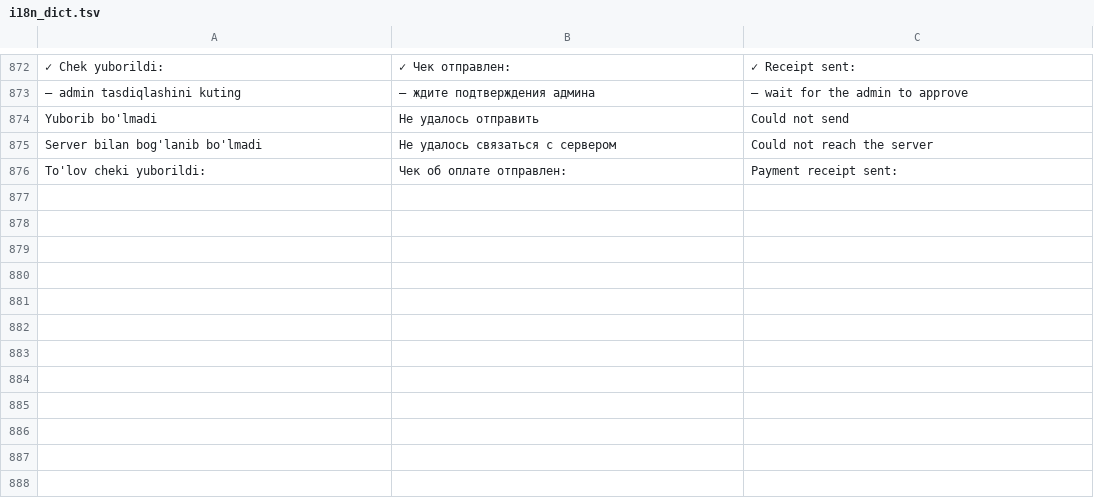
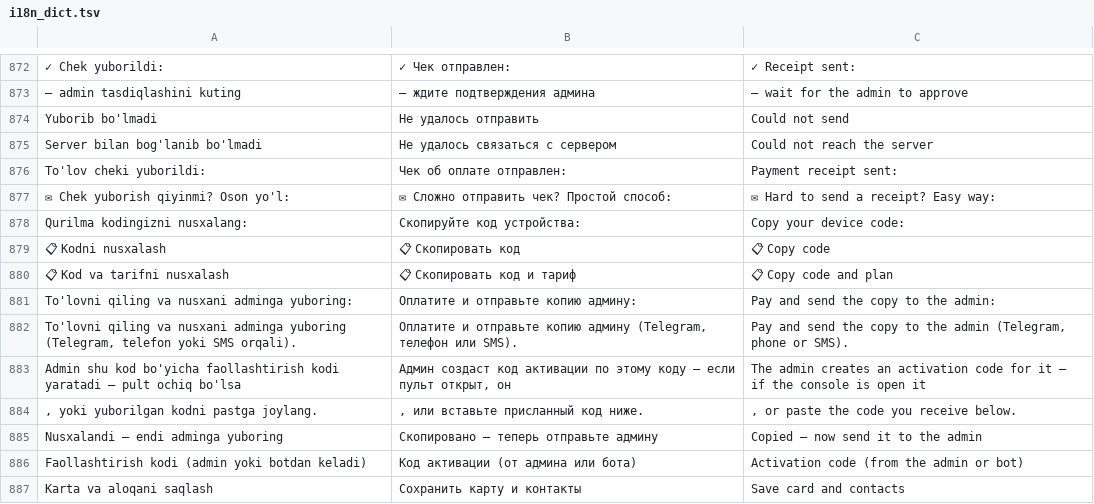
Before and after one commit to alifrecords/SAHNA-OVOZI, a TSV file: src/i18n_dict.tsv, drawn as a sheet; only a part is shown, gaps mark what is left out; the diff names each change by its address in the sheet, - before the commit and + after, or states it on an @@ line.

```diff
--- a/src/i18n_dict.tsv
+++ b/src/i18n_dict.tsv
+row 877: ✉ Chek yuborish qiyinmi? Oson yo'l: | ✉ Сложно отправить чек? Простой способ: | ✉ Hard to send a receipt? Easy way:
+row 878: Qurilma kodingizni nusxalang: | Скопируйте код устройства: | Copy your device code:
+row 879: 📋 Kodni nusxalash | 📋 Скопировать код | 📋 Copy code
+row 880: 📋 Kod va tarifni nusxalash | 📋 Скопировать код и тариф | 📋 Copy code and plan
+row 881: To'lovni qiling va nusxani adminga yuboring: | Оплатите и отправьте копию админу: | Pay and send the copy to the admin:
+row 882: To'lovni qiling va nusxani adminga yuboring (Telegram, telefon yoki SMS orqali). | Оплатите и отправьте копию админу (Telegram, телефон или SMS). | Pay and send the copy to the admin (Telegram, phone or SMS).
+row 883: Admin shu kod bo'yicha faollashtirish kodi yaratadi — pult ochiq bo'lsa | Админ создаст код активации по этому коду — если пульт открыт, он | The admin creates an activation code for it — if the console is open it
+row 884: , yoki yuborilgan kodni pastga joylang. | , или вставьте присланный код ниже. | , or paste the code you receive below.
+row 885: Nusxalandi — endi adminga yuboring | Скопировано — теперь отправьте админу | Copied — now send it to the admin
+row 886: Faollashtirish kodi (admin yoki botdan keladi) | Код активации (от админа или бота) | Activation code (from the admin or bot)
+row 887: Karta va aloqani saqlash | Сохранить карту и контакты | Save card and contacts
```
Also changed, not shown: 11 other files.
